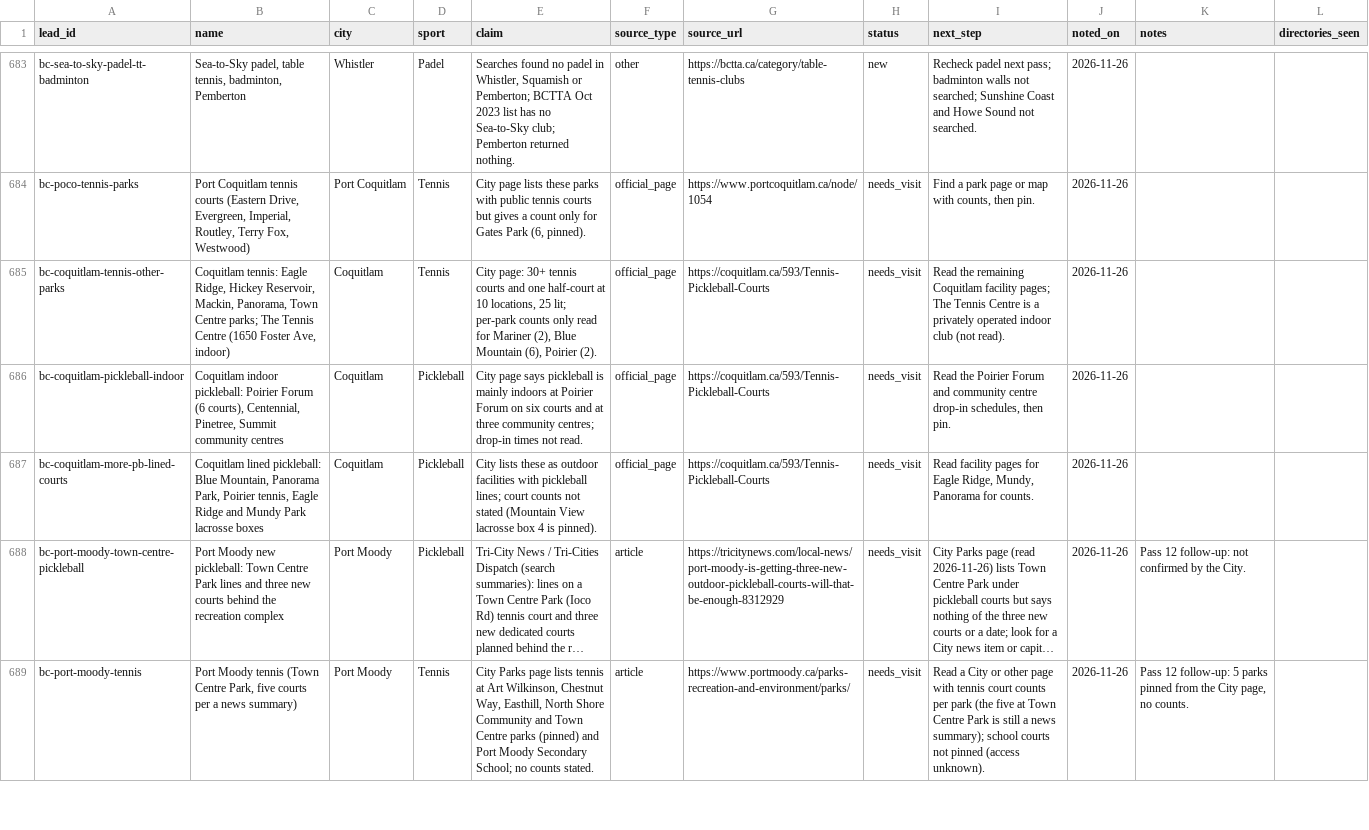
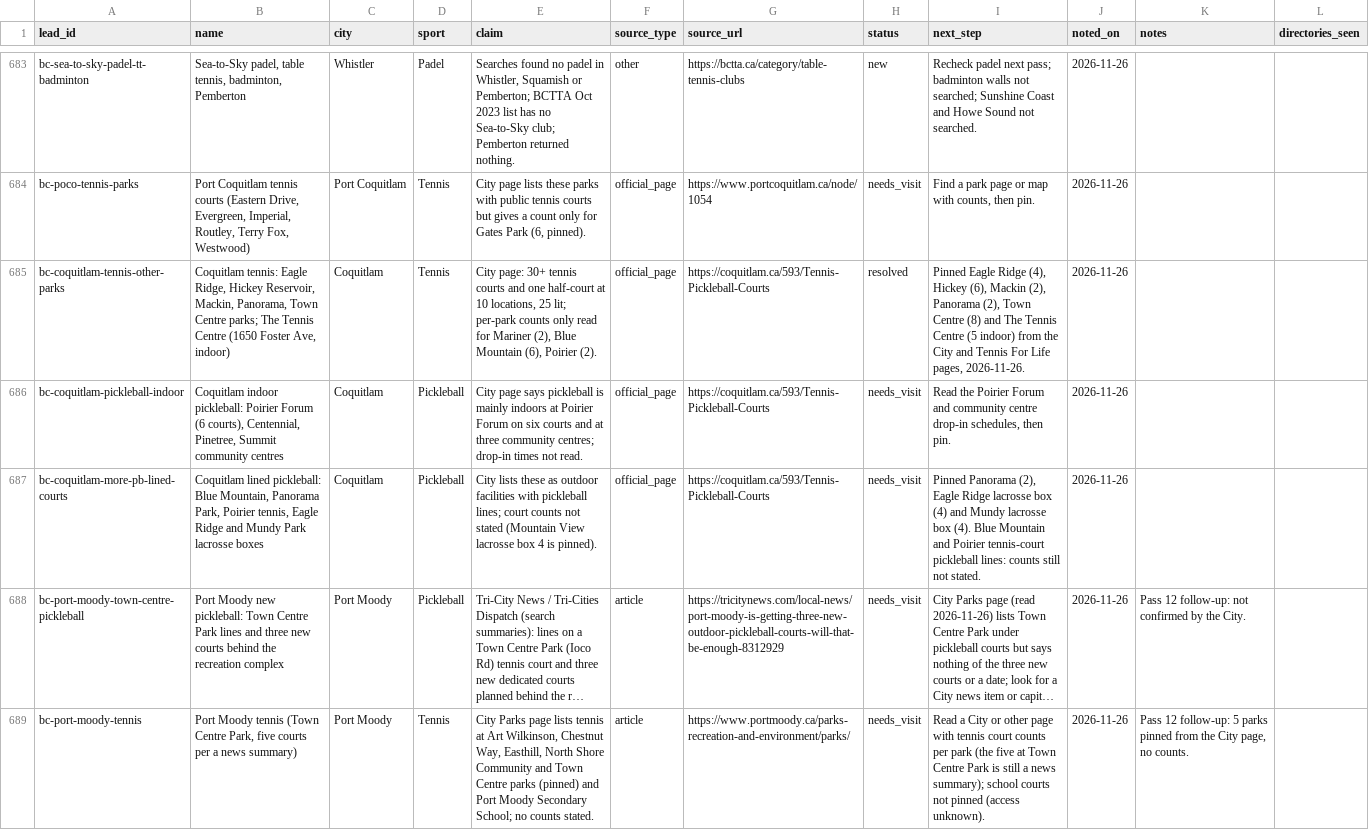
Before and after one commit to abov/courtconnect-ca, a CSV file: transform/seeds/venue_leads.csv, drawn as a sheet; only a part is shown, gaps mark what is left out; long unchanged cells end in …; the diff names each change by its address in the sheet, - before the commit and + after, or states it on an @@ line.

```diff
--- a/transform/seeds/venue_leads.csv
+++ b/transform/seeds/venue_leads.csv
-H685 (status): needs_visit
+H685 (status): resolved
-I685 (next_step): Read the remaining Coquitlam facility pages; The Tennis Centre is a privately operated indoor club (not read).
+I685 (next_step): Pinned Eagle Ridge (4), Hickey (6), Mackin (2), Panorama (2), Town Centre (8) and The Tennis Centre (5 indoor) from the City and Tennis For Life pages, 2026-11-26.
-I687 (next_step): Read facility pages for Eagle Ridge, Mundy, Panorama for counts.
+I687 (next_step): Pinned Panorama (2), Eagle Ridge lacrosse box (4) and Mundy lacrosse box (4). Blue Mountain and Poirier tennis-court pickleball lines: counts still not stated.
```
Also changed, not shown: 2 other files.
